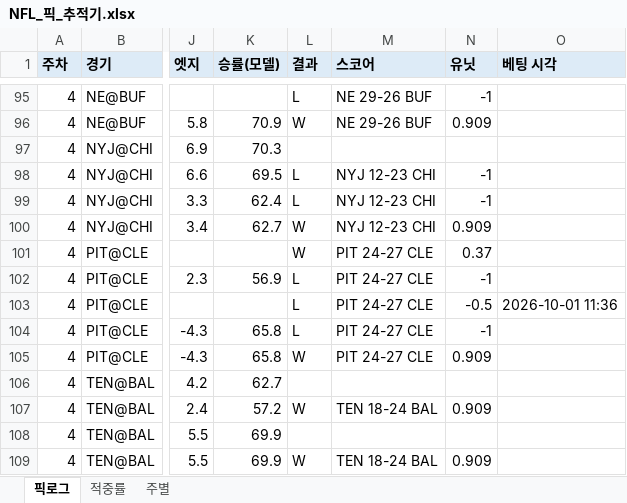
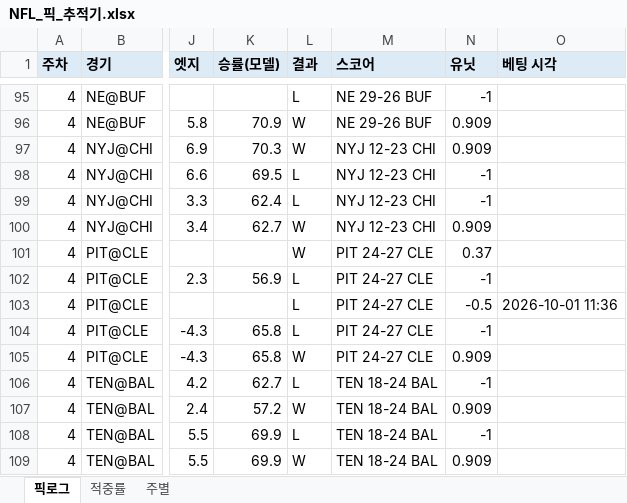
Before and after one commit to hyongdopaulyoon-sketch/hyongdopaulyoon-sketch-nfl-weekly, an Excel workbook: data/NFL_픽_추적기.xlsx, sheet 픽로그, drawn as a sheet; only a part is shown, gaps mark what is left out; values as stored, in another font and other column widths than the file's, no borders; the diff covers the shown part only; the diff names each change by its address in the sheet, - before the commit and + after, or states it on an @@ line.

```diff
--- a/data/NFL_픽_추적기.xlsx (sheet 픽로그)
+++ b/data/NFL_픽_추적기.xlsx (sheet 픽로그)
-L97 (결과): (empty)
+L97 (결과): W
-M97 (스코어): (empty)
+M97 (스코어): NYJ 12-23 CHI
-N97 (유닛): (empty)
+N97 (유닛): 0.909
-L106 (결과): (empty)
+L106 (결과): L
-M106 (스코어): (empty)
+M106 (스코어): TEN 18-24 BAL
-N106 (유닛): (empty)
+N106 (유닛): -1
-L108 (결과): (empty)
+L108 (결과): L
-M108 (스코어): (empty)
+M108 (스코어): TEN 18-24 BAL
-N108 (유닛): (empty)
+N108 (유닛): -1
```
Also changed, not shown: 66 edited cells elsewhere in this sheet, sheet 적중률, 7 other files.
